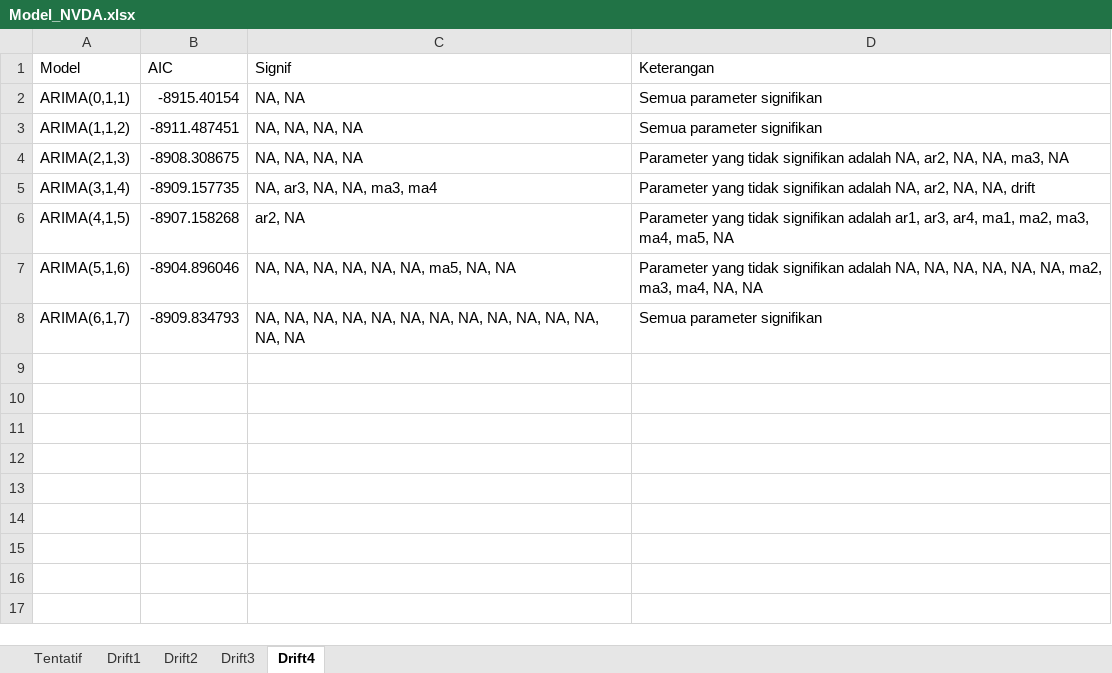
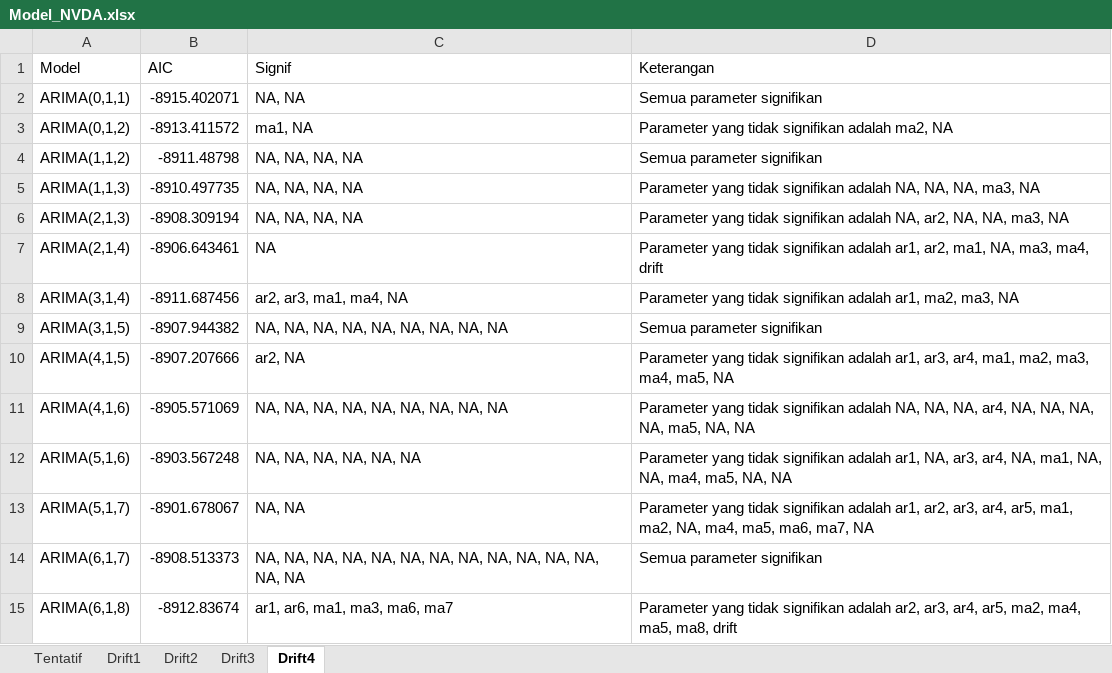
Before and after one commit to Zen-Rofiqy/STA1341-MPDW, an Excel workbook: Pertemuan 10-14/Model_NVDA.xlsx, sheet Drift4, drawn as a sheet; values as stored, in another font and other column widths than the file's, no borders; addresses are those after the commit; the diff names each change by its address in the sheet, - before the commit and + after, or states it on an @@ line.

```diff
--- a/Pertemuan 10-14/Model_NVDA.xlsx (sheet Drift4)
+++ b/Pertemuan 10-14/Model_NVDA.xlsx (sheet Drift4)
-B2 (AIC): -8915.40154
+B2 (AIC): -8915.402071
+row 3: ARIMA(0,1,2) | -8913.411572 | ma1, NA | Parameter yang tidak signifikan adalah ma2, NA
-B4 (AIC): -8911.487451
+B4 (AIC): -8911.48798
+row 5: ARIMA(1,1,3) | -8910.497735 | NA, NA, NA, NA | Parameter yang tidak signifikan adalah NA, NA, NA, ma3, NA
-B6 (AIC): -8908.308675
+B6 (AIC): -8908.309194
+row 7: ARIMA(2,1,4) | -8906.643461 | NA | Parameter yang tidak signifikan adalah ar1, ar2, ma1, NA, ma3, ma4, drift
-B8 (AIC): -8909.157735
+B8 (AIC): -8911.687456
-C8 (Signif): NA, ar3, NA, NA, ma3, ma4
+C8 (Signif): ar2, ar3, ma1, ma4, NA
-D8 (Keterangan): …signifikan adalah NA, ar2, NA, NA, drift
+D8 (Keterangan): …signifikan adalah ar1, ma2, ma3, NA
+row 9: ARIMA(3,1,5) | -8907.944382 | NA, NA, NA, NA, NA, NA, NA, NA, NA | Semua parameter signifikan
-B10 (AIC): -8907.158268
+B10 (AIC): -8907.207666
+row 11: ARIMA(4,1,6) | -8905.571069 | NA, NA, NA, NA, NA, NA, NA, NA, NA | Parameter yang tidak signifikan adalah NA, NA, NA, ar4, NA, NA, NA, NA, ma5, NA, NA
-B12 (AIC): -8904.896046
+B12 (AIC): -8903.567248
-C12 (Signif): NA, NA, NA, NA, NA, NA, ma5, NA, NA
+C12 (Signif): NA, NA, NA, NA, NA, NA
-D12 (Keterangan): …signifikan adalah NA, NA, NA, NA, NA, NA, ma2, ma3, ma4, NA, NA
+D12 (Keterangan): …signifikan adalah ar1, NA, ar3, ar4, NA, ma1, NA, NA, ma4, ma5, NA, NA
+row 13: ARIMA(5,1,7) | -8901.678067 | NA, NA | Parameter yang tidak signifikan adalah ar1, ar2, ar3, ar4, ar5, ma1, ma2, NA, ma4, ma5, ma6, ma7, NA
-B14 (AIC): -8909.834793
+B14 (AIC): -8908.513373
+row 15: ARIMA(6,1,8) | -8912.83674 | ar1, ar6, ma1, ma3, ma6, ma7 | Parameter yang tidak signifikan adalah ar2, ar3, ar4, ar5, ma2, ma4, ma5, ma8, drift
```
Also changed, not shown: sheet Drift3, sheet Drift2, sheet Drift1, sheet Tentatif, 5 other files.
